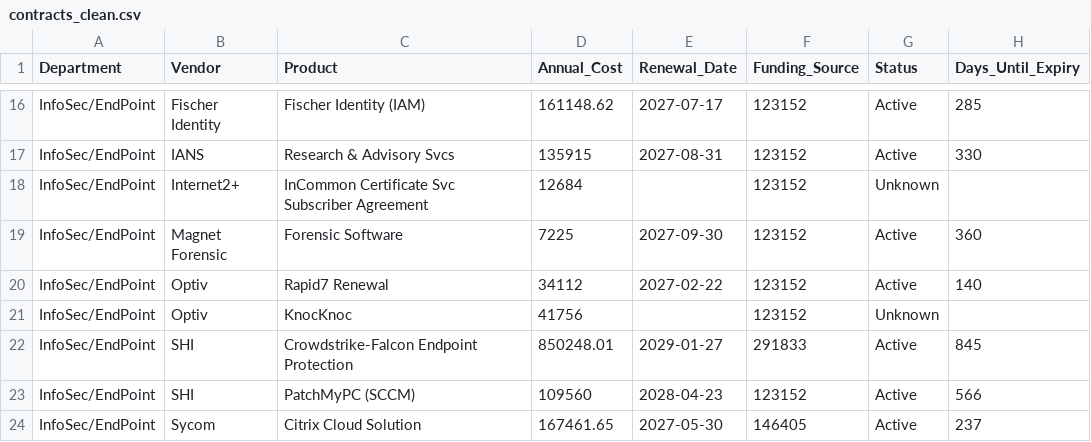
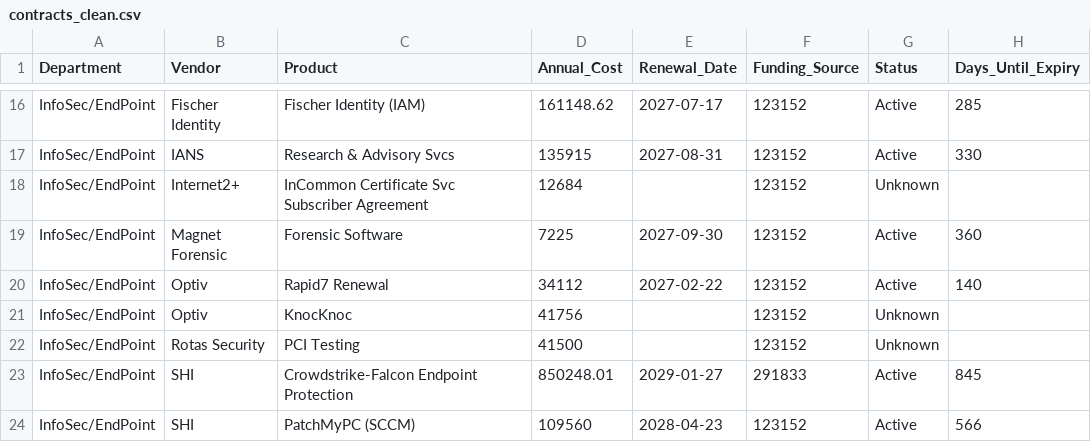
Before and after one commit to Tejesh18/vcu-finance-dashboard, a CSV file: data/contracts_clean.csv, drawn as a sheet; only a part is shown, gaps mark what is left out; the shorter side is filled out with more unchanged rows; the diff names each change by its address in the sheet, - before the commit and + after, or states it on an @@ line.

Commit message:
Automated data refresh: contracts_clean.csv

```diff
--- a/data/contracts_clean.csv
+++ b/data/contracts_clean.csv
+row 22: InfoSec/EndPoint | Rotas Security | PCI Testing | 41500 |  | 123152 | Unknown
```
